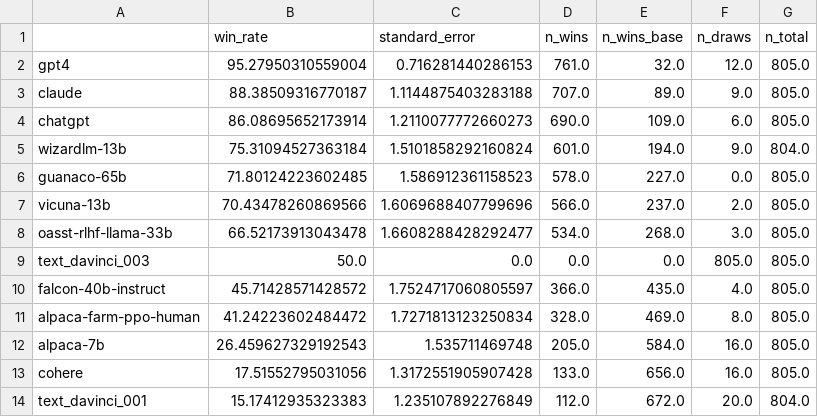
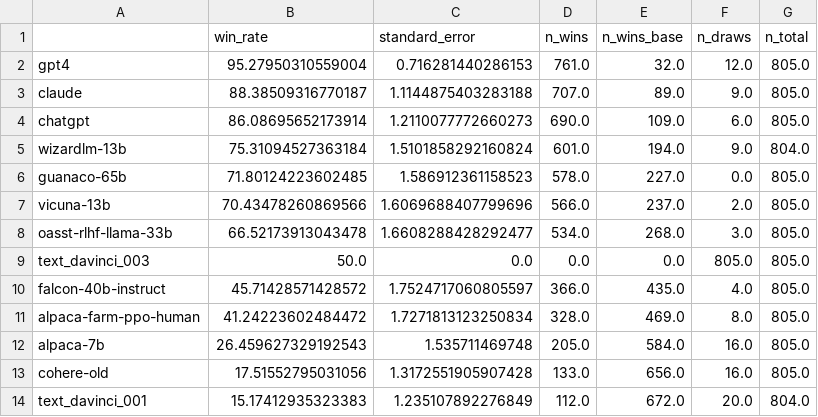
Before and after one commit to tatsu-lab/alpaca_eval, a CSV file: leaderboard.csv, drawn as a sheet.

```diff
--- a/leaderboard.csv
+++ b/leaderboard.csv
@@ -12,3 +12,3 @@ alpaca-farm-ppo-human,41.24223602484472,1.7271813123250834,328.0,469.0,8.0,805.0
 alpaca-7b,26.459627329192543,1.535711469748,205.0,584.0,16.0,805.0
-cohere,17.51552795031056,1.3172551905907428,133.0,656.0,16.0,805.0
+cohere-old,17.51552795031056,1.3172551905907428,133.0,656.0,16.0,805.0
 text_davinci_001,15.17412935323383,1.235107892276849,112.0,672.0,20.0,804.0
```
Also changed, not shown: src/alpaca_eval/leaderboards/data_AlpacaEval/alpaca_eval_gpt4_leaderboard.csv, src/alpaca_eval/leaderboards/data_AlpacaEval/claude_leaderboard.csv, 4 other files.
